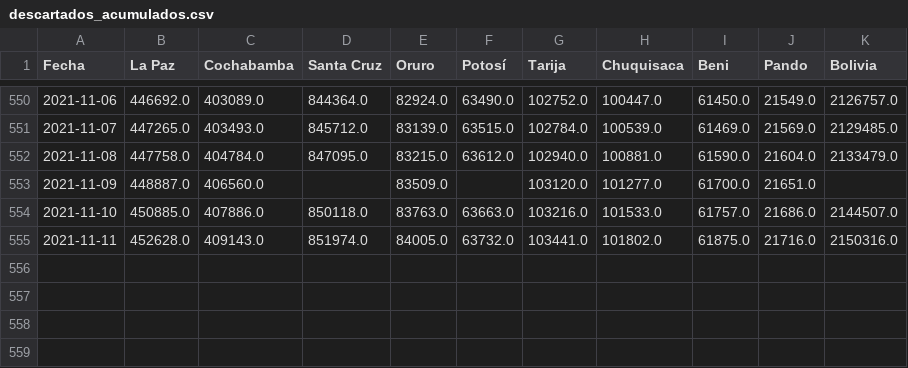
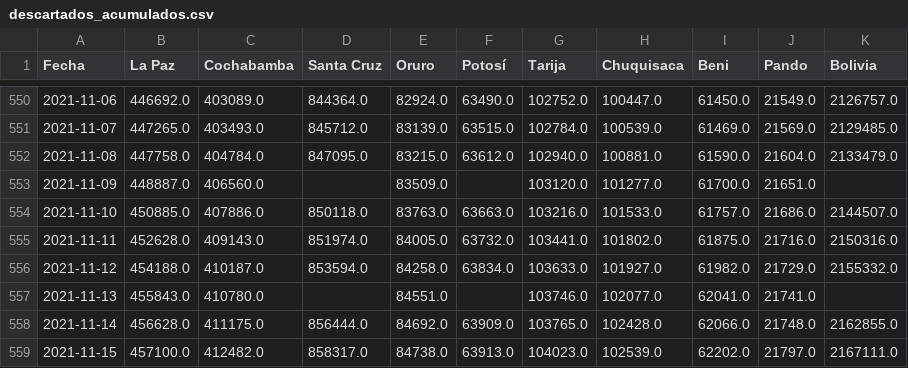
Before and after one commit to dquintani/covid, a CSV file: descartados_acumulados.csv, drawn as a sheet; only a part is shown, gaps mark what is left out; the diff names each change by its address in the sheet, - before the commit and + after, or states it on an @@ line.

```diff
--- a/descartados_acumulados.csv
+++ b/descartados_acumulados.csv
+row 556: 2021-11-12 | 454188.0 | 410187.0 | 853594.0 | 84258.0 | 63834.0 | 103633.0 | 101927.0 | 61982.0 | 21729.0 | 2155332.0
+row 557: 2021-11-13 | 455843.0 | 410780.0 |  | 84551.0 |  | 103746.0 | 102077.0 | 62041.0 | 21741.0
+row 558: 2021-11-14 | 456628.0 | 411175.0 | 856444.0 | 84692.0 | 63909.0 | 103765.0 | 102428.0 | 62066.0 | 21748.0 | 2162855.0
+row 559: 2021-11-15 | 457100.0 | 412482.0 | 858317.0 | 84738.0 | 63913.0 | 104023.0 | 102539.0 | 62202.0 | 21797.0 | 2167111.0
```
Also changed, not shown: positividad_diaria_ajuste.csv, positividad_diaria_raw.csv, 8 other files.
